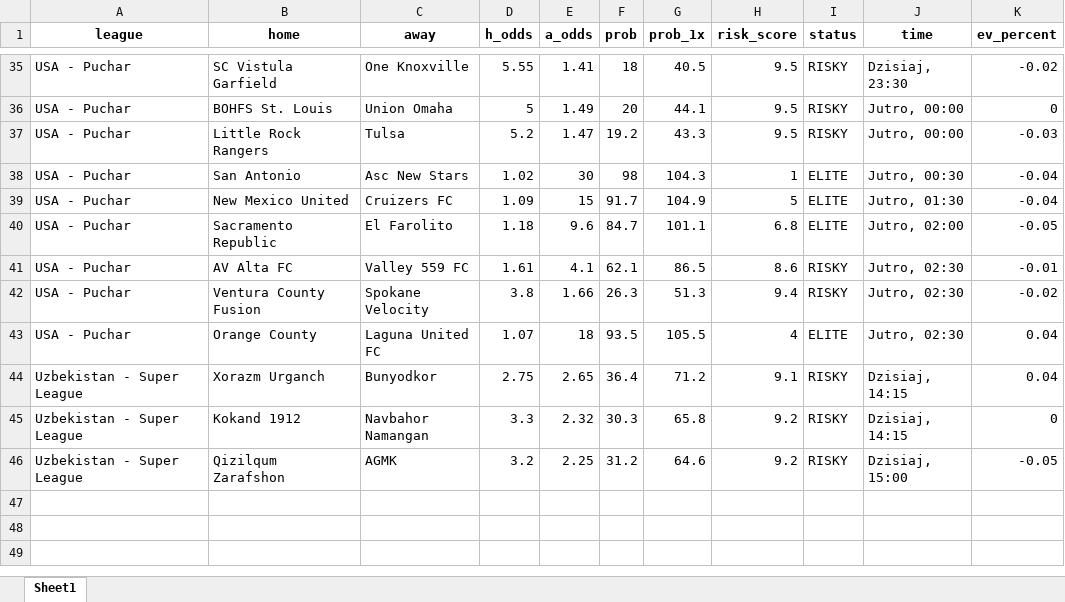
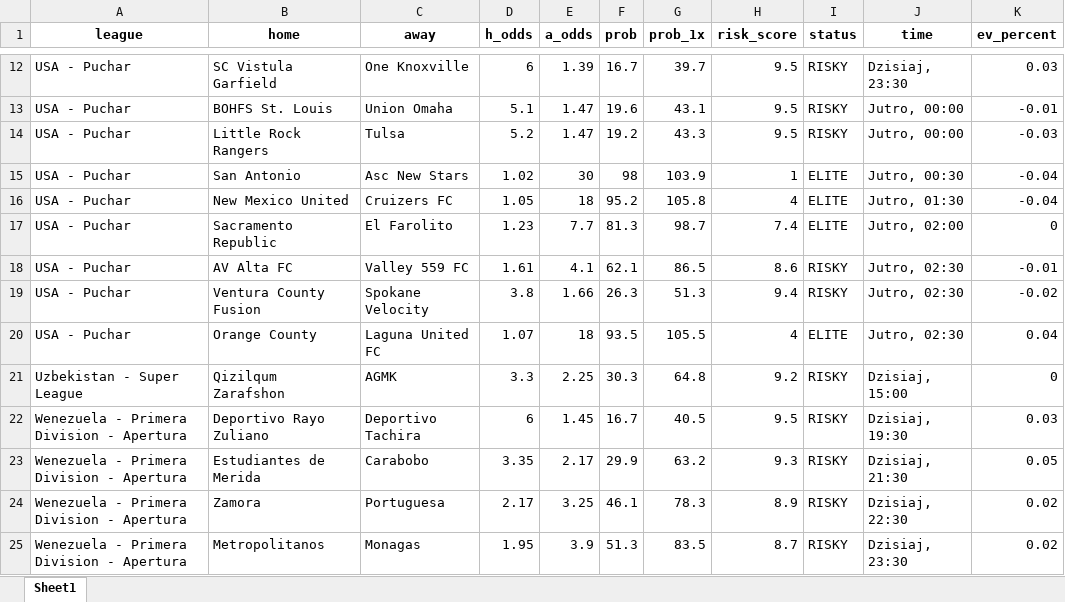
Before and after one commit to Byadiso/webscraper_advanced, an Excel workbook: matches_daily.xlsx, sheet Sheet1, drawn as a sheet; only a part is shown, gaps mark what is left out; values as stored, in another font and other column widths than the file's, no borders; removed rows and columns are numbered as before the commit, all else as after; the diff covers the shown part only; the diff names each change by its address in the sheet, - before the commit and + after, or states it on an @@ line.

```diff
--- a/matches_daily.xlsx (sheet Sheet1)
+++ b/matches_daily.xlsx (sheet Sheet1)
-D12 (h_odds): 5.55
+D12 (h_odds): 6
-E12 (a_odds): 1.41
+E12 (a_odds): 1.39
-F12 (prob): 18
+F12 (prob): 16.7
-G12 (prob_1x): 40.5
+G12 (prob_1x): 39.7
-K12 (ev_percent): -0.02
+K12 (ev_percent): 0.03
-D13 (h_odds): 5
+D13 (h_odds): 5.1
-E13 (a_odds): 1.49
+E13 (a_odds): 1.47
-F13 (prob): 20
+F13 (prob): 19.6
-G13 (prob_1x): 44.1
+G13 (prob_1x): 43.1
-K13 (ev_percent): 0
+K13 (ev_percent): -0.01
-G15 (prob_1x): 104.3
+G15 (prob_1x): 103.9
-D16 (h_odds): 1.09
+D16 (h_odds): 1.05
-E16 (a_odds): 15
+E16 (a_odds): 18
-F16 (prob): 91.7
+F16 (prob): 95.2
-G16 (prob_1x): 104.9
+G16 (prob_1x): 105.8
-H16 (risk_score): 5
+H16 (risk_score): 4
-D17 (h_odds): 1.18
+D17 (h_odds): 1.23
-E17 (a_odds): 9.6
+E17 (a_odds): 7.7
-F17 (prob): 84.7
+F17 (prob): 81.3
-G17 (prob_1x): 101.1
+G17 (prob_1x): 98.7
-H17 (risk_score): 6.8
+H17 (risk_score): 7.4
-K17 (ev_percent): -0.05
+K17 (ev_percent): 0
-row 44: Uzbekistan - Super League | Xorazm Urganch | Bunyodkor | 2.75 | 2.65 | 36.4 | 71.2 | 9.1 | RISKY | Dzisiaj, 14:15 | 0.04
-row 45: Uzbekistan - Super League | Kokand 1912 | Navbahor Namangan | 3.3 | 2.32 | 30.3 | 65.8 | 9.2 | RISKY | Dzisiaj, 14:15 | 0
-D21 (h_odds): 3.2
+D21 (h_odds): 3.3
-F21 (prob): 31.2
+F21 (prob): 30.3
-G21 (prob_1x): 64.6
+G21 (prob_1x): 64.8
-K21 (ev_percent): -0.05
+K21 (ev_percent): 0
+row 22: Wenezuela - Primera Division - Apertura | Deportivo Rayo Zuliano | Deportivo Tachira | 6 | 1.45 | 16.7 | 40.5 | 9.5 | RISKY | Dzisiaj, 19:30 | 0.03
+row 23: Wenezuela - Primera Division - Apertura | Estudiantes de Merida | Carabobo | 3.35 | 2.17 | 29.9 | 63.2 | 9.3 | RISKY | Dzisiaj, 21:30 | 0.05
+row 24: Wenezuela - Primera Division - Apertura | Zamora | Portuguesa | 2.17 | 3.25 | 46.1 | 78.3 | 8.9 | RISKY | Dzisiaj, 22:30 | 0.02
+row 25: Wenezuela - Primera Division - Apertura | Metropolitanos | Monagas | 1.95 | 3.9 | 51.3 | 83.5 | 8.7 | RISKY | Dzisiaj, 23:30 | 0.02
```
Also changed, not shown: 6 added rows, 23 removed rows and 43 edited cells elsewhere in this sheet, 1 other file.
